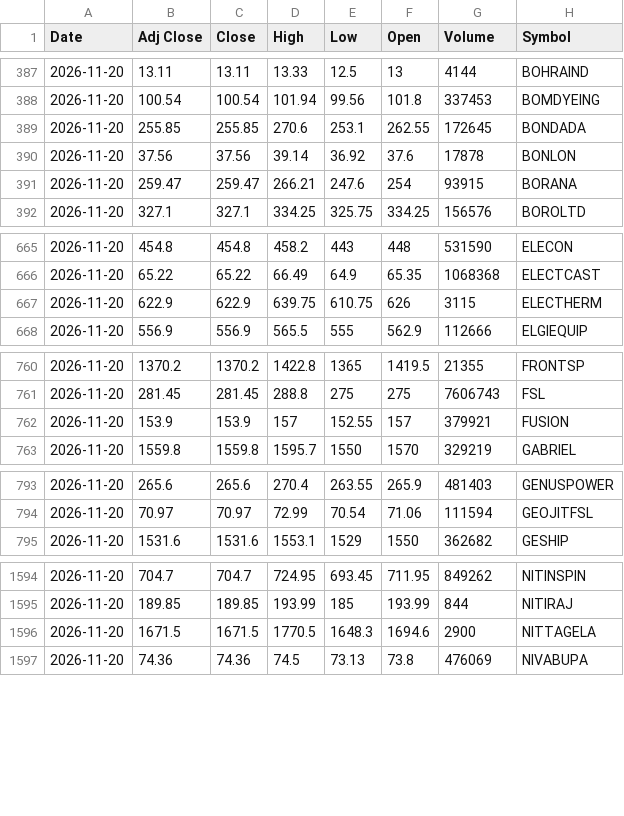
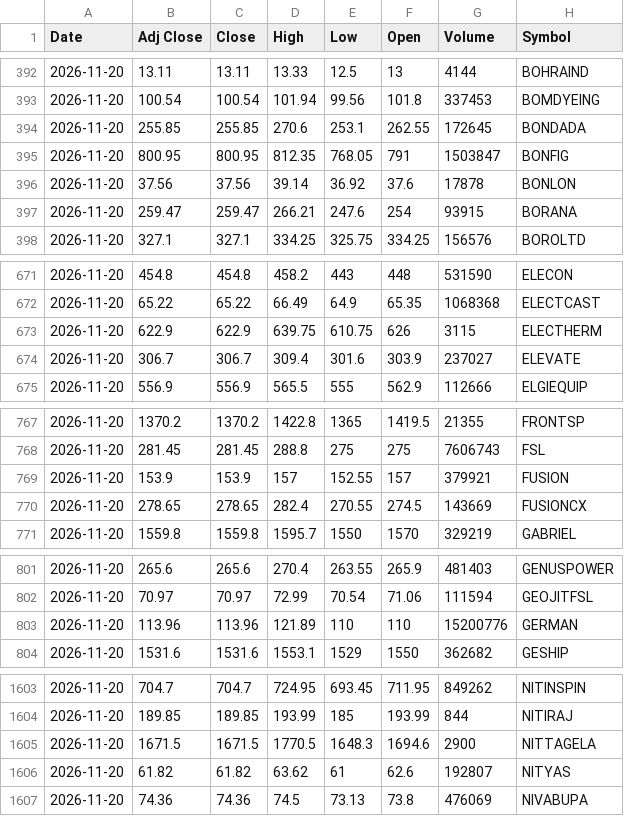
Before and after one commit to VarunNeel/alphatrace, a CSV file: ohlcv/daily/2026-11-20.csv, drawn as a sheet; only a part is shown, gaps mark what is left out; the diff covers the shown part only.

```diff
--- a/ohlcv/daily/2026-11-20.csv
+++ b/ohlcv/daily/2026-11-20.csv
@@ -389,2 +394,3 @@ Date,Adj Close,Close,High,Low,Open,Volume,Symbol
 2026-11-20,255.85,255.85,270.6,253.1,262.55,172645,BONDADA
+2026-11-20,800.95,800.95,812.35,768.05,791,1503847,BONFIG
 2026-11-20,37.56,37.56,39.14,36.92,37.6,17878,BONLON
@@ -667,2 +673,3 @@ Date,Adj Close,Close,High,Low,Open,Volume,Symbol
 2026-11-20,622.9,622.9,639.75,610.75,626,3115,ELECTHERM
+2026-11-20,306.7,306.7,309.4,301.6,303.9,237027,ELEVATE
 2026-11-20,556.9,556.9,565.5,555,562.9,112666,ELGIEQUIP
@@ -762,2 +769,3 @@ Date,Adj Close,Close,High,Low,Open,Volume,Symbol
 2026-11-20,153.9,153.9,157,152.55,157,379921,FUSION
+2026-11-20,278.65,278.65,282.4,270.55,274.5,143669,FUSIONCX
 2026-11-20,1559.8,1559.8,1595.7,1550,1570,329219,GABRIEL
@@ -794,2 +802,3 @@ Date,Adj Close,Close,High,Low,Open,Volume,Symbol
 2026-11-20,70.97,70.97,72.99,70.54,71.06,111594,GEOJITFSL
+2026-11-20,113.96,113.96,121.89,110,110,15200776,GERMAN
 2026-11-20,1531.6,1531.6,1553.1,1529,1550,362682,GESHIP
@@ -1596,2 +1605,3 @@ Date,Adj Close,Close,High,Low,Open,Volume,Symbol
 2026-11-20,1671.5,1671.5,1770.5,1648.3,1694.6,2900,NITTAGELA
+2026-11-20,61.82,61.82,63.62,61,62.6,192807,NITYAS
 2026-11-20,74.36,74.36,74.5,73.13,73.8,476069,NIVABUPA
```
Also changed, not shown: 14 added rows elsewhere in this file, ohlcv/DAILY_OHLCV.csv, ohlcv/daily/2026-11-23.csv, 1 other file.
